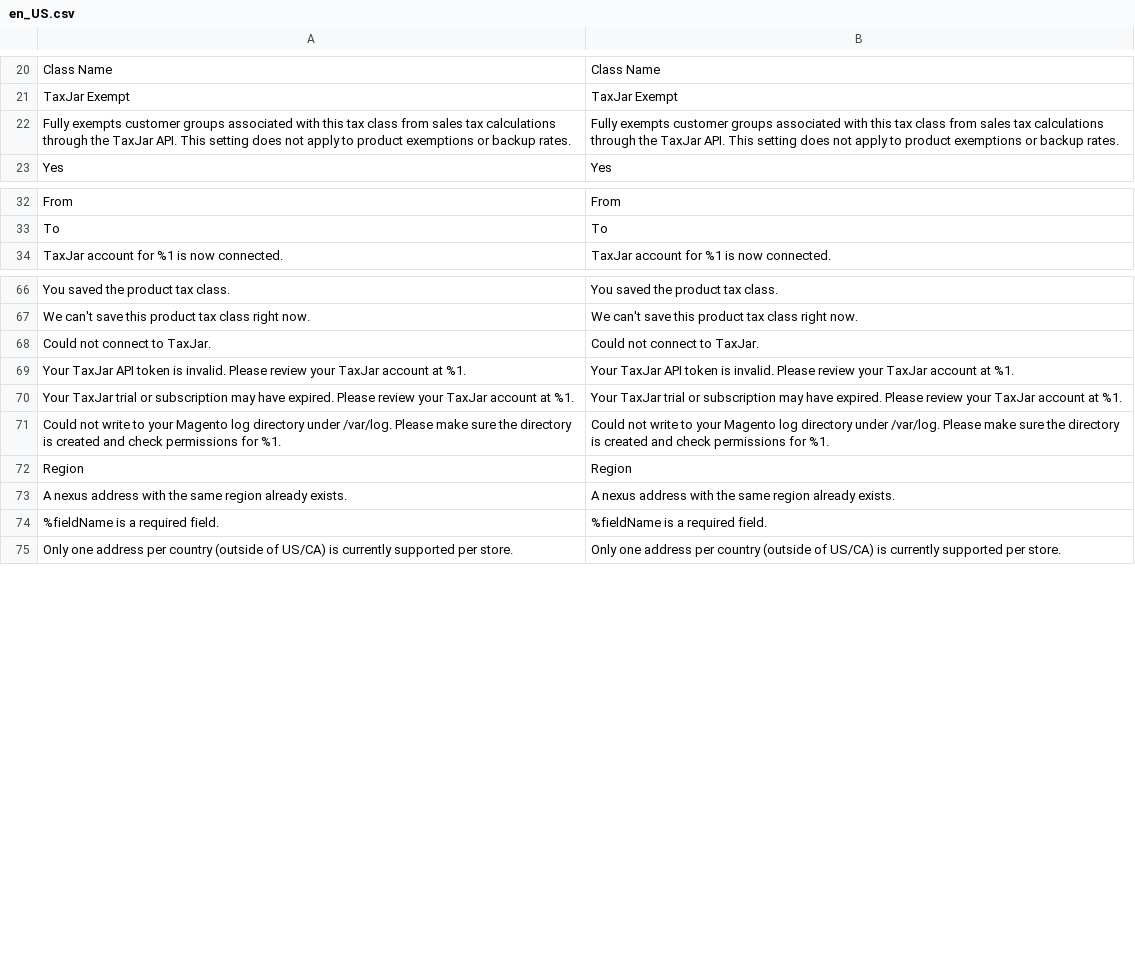
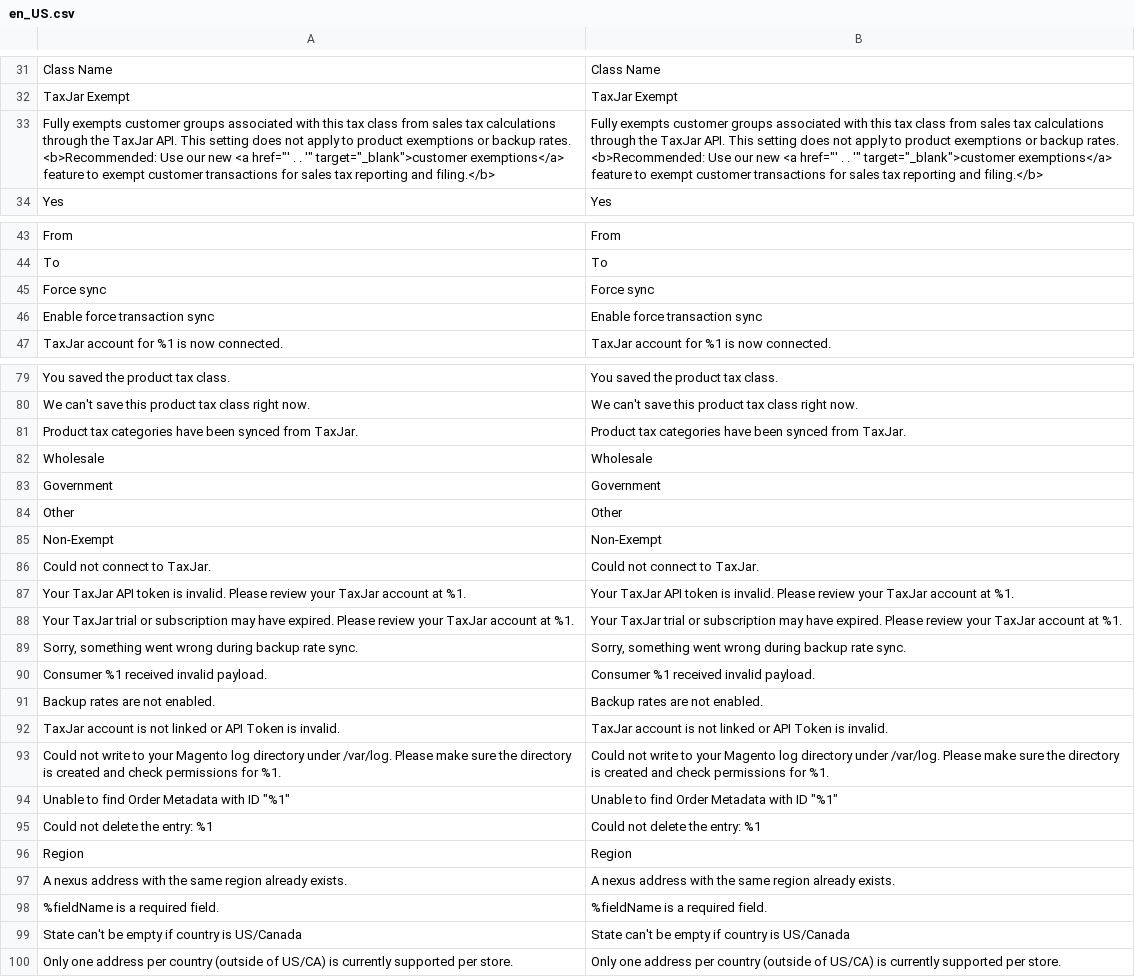
Before and after one commit to taxjar/taxjar-magento2-extension, a CSV file: i18n/en_US.csv, drawn as a sheet; only a part is shown, gaps mark what is left out; addresses are those after the commit; the diff covers the shown part only; the diff names each change by its address in the sheet, - before the commit and + after, or states it on an @@ line.

```diff
--- a/i18n/en_US.csv
+++ b/i18n/en_US.csv
-A33: …backup rates.
+A33: …backup rates. <b>Recommended: Use our new <a href="' . . '" target="_blank">customer exemptions</a> feature to exempt customer transactions for sales tax reporting and filing.</b>
-B33: …backup rates.
+B33: …backup rates. <b>Recommended: Use our new <a href="' . . '" target="_blank">customer exemptions</a> feature to exempt customer transactions for sales tax reporting and filing.</b>
+row 45: Force sync | Force sync
+row 46: Enable force transaction sync | Enable force transaction sync
+row 81: Product tax categories have been synced from TaxJar. | Product tax categories have been synced from TaxJar.
+row 82: Wholesale | Wholesale
+row 83: Government | Government
+row 84: Other | Other
+row 85: Non-Exempt | Non-Exempt
+row 89: Sorry, something went wrong during backup rate sync. | Sorry, something went wrong during backup rate sync.
+row 90: Consumer %1 received invalid payload. | Consumer %1 received invalid payload.
+row 91: Backup rates are not enabled. | Backup rates are not enabled.
+row 92: TaxJar account is not linked or API Token is invalid. | TaxJar account is not linked or API Token is invalid.
+row 94: Unable to find Order Metadata with ID "%1" | Unable to find Order Metadata with ID "%1"
+row 95: Could not delete the entry: %1 | Could not delete the entry: %1
+row 99: State can't be empty if country is US/Canada | State can't be empty if country is US/Canada
```
Also changed, not shown: 31 added rows, 7 removed rows, 6 moved rows and 2 edited cells elsewhere in this file.
